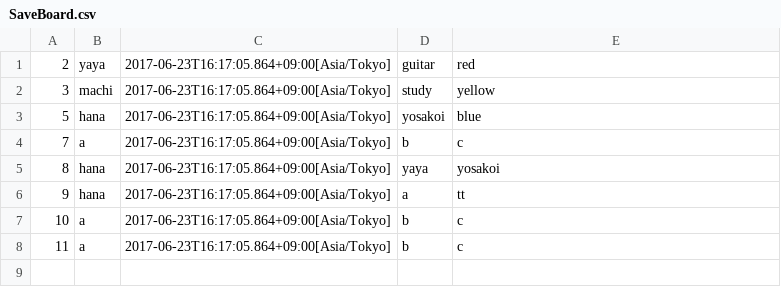
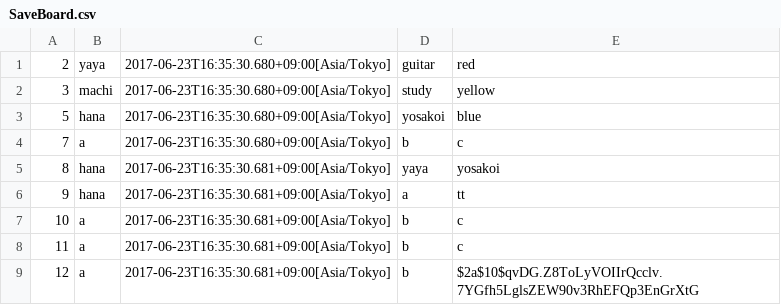
Before and after one commit to sakura818/write-http-server-01, a CSV file: src/main/resources/SaveBoard.csv, drawn as a sheet.

```diff
--- a/src/main/resources/SaveBoard.csv
+++ b/src/main/resources/SaveBoard.csv
@@ -1,8 +1,9 @@
-2,yaya,2017-06-23T16:17:05.864+09:00[Asia/Tokyo],guitar,red
-3,machi,2017-06-23T16:17:05.864+09:00[Asia/Tokyo],study,yellow
-5,hana,2017-06-23T16:17:05.864+09:00[Asia/Tokyo],yosakoi,blue
-7,a,2017-06-23T16:17:05.864+09:00[Asia/Tokyo],b,c
-8,hana,2017-06-23T16:17:05.864+09:00[Asia/Tokyo],yaya,yosakoi
-9,hana,2017-06-23T16:17:05.864+09:00[Asia/Tokyo],a,tt
-10,a,2017-06-23T16:17:05.864+09:00[Asia/Tokyo],b,c
-11,a,2017-06-23T16:17:05.864+09:00[Asia/Tokyo],b,c
+2,yaya,2017-06-23T16:35:30.680+09:00[Asia/Tokyo],guitar,red
+3,machi,2017-06-23T16:35:30.680+09:00[Asia/Tokyo],study,yellow
+5,hana,2017-06-23T16:35:30.680+09:00[Asia/Tokyo],yosakoi,blue
+7,a,2017-06-23T16:35:30.680+09:00[Asia/Tokyo],b,c
+8,hana,2017-06-23T16:35:30.681+09:00[Asia/Tokyo],yaya,yosakoi
+9,hana,2017-06-23T16:35:30.681+09:00[Asia/Tokyo],a,tt
+10,a,2017-06-23T16:35:30.681+09:00[Asia/Tokyo],b,c
+11,a,2017-06-23T16:35:30.681+09:00[Asia/Tokyo],b,c
+12,a,2017-06-23T16:35:30.681+09:00[Asia/Tokyo],b,$2a$10$qvDG.Z8ToLyVOIIrQcclv.7YGfh5LglsZEW90v3RhEFQp3EnGrXtG
```
Also changed, not shown: 1 other file.
